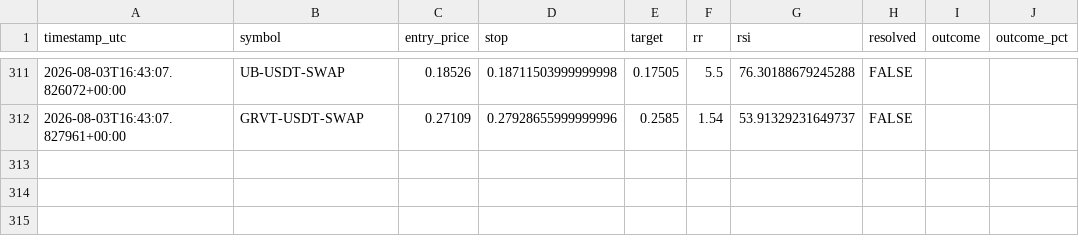
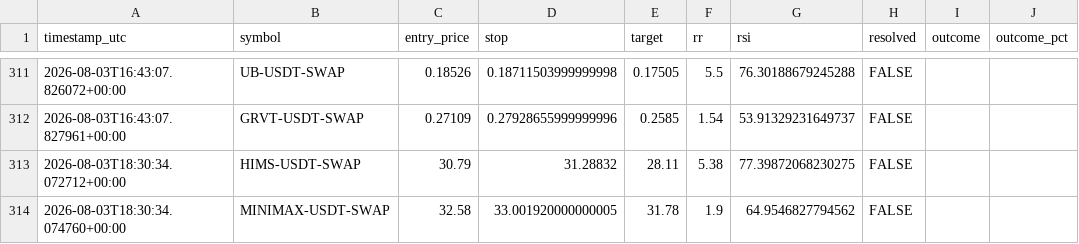
Before and after one commit to beceriksi/pailesortbulan, a CSV file: signals_log.csv, drawn as a sheet; only a part is shown, gaps mark what is left out; the diff names each change by its address in the sheet, - before the commit and + after, or states it on an @@ line.

```diff
--- a/signals_log.csv
+++ b/signals_log.csv
+row 313: 2026-08-03T18:30:34.072712+00:00 | HIMS-USDT-SWAP | 30.79 | 31.28832 | 28.11 | 5.38 | 77.39872068230275 | FALSE
+row 314: 2026-08-03T18:30:34.074760+00:00 | MINIMAX-USDT-SWAP | 32.58 | 33.001920000000005 | 31.78 | 1.9 | 64.9546827794562 | FALSE
```
